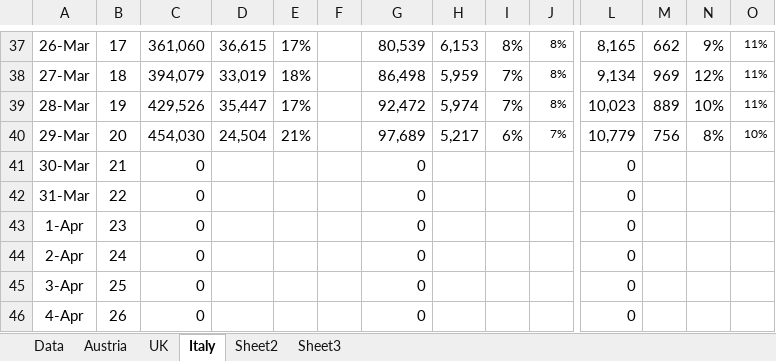
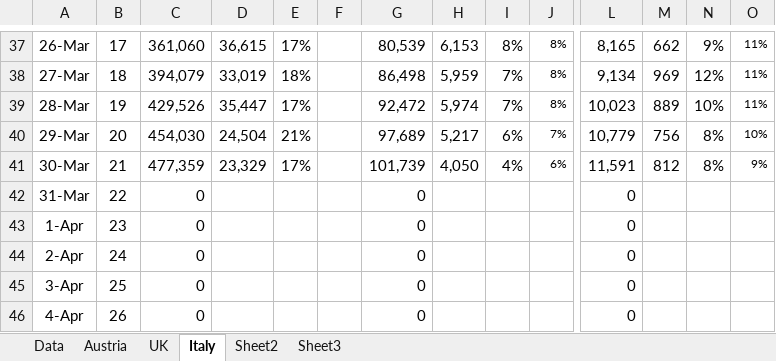
Before and after one commit to revisionist/covid-19, an Excel workbook: data/covid-stats.xlsx, sheet Italy, drawn as a sheet; only a part is shown, gaps mark what is left out; values as stored, in another font and other column widths than the file's, no borders; charts and pictures not drawn; the diff names each change by its address in the sheet, - before the commit and + after, or states it on an @@ line.

```diff
--- a/data/covid-stats.xlsx (sheet Italy)
+++ b/data/covid-stats.xlsx (sheet Italy)
-C41: 0
+C41: 477,359
-D41: (empty)
+D41: 23,329
-E41: (empty)
+E41: 17%
-G41: 0
+G41: 101,739
-H41: (empty)
+H41: 4,050
-I41: (empty)
+I41: 4%
-J41: (empty)
+J41: 6%
-L41: 0
+L41: 11,591
-M41: (empty)
+M41: 812
-N41: (empty)
+N41: 8%
-O41: (empty)
+O41: 9%
```
Also changed, not shown: sheet Austria, sheet Data, charts or pictures.
